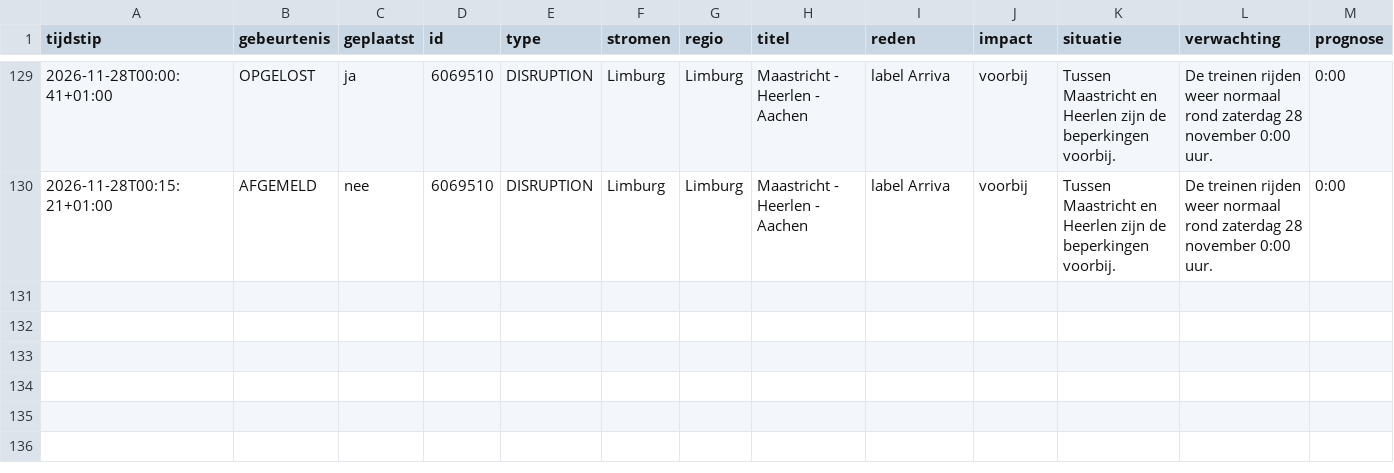
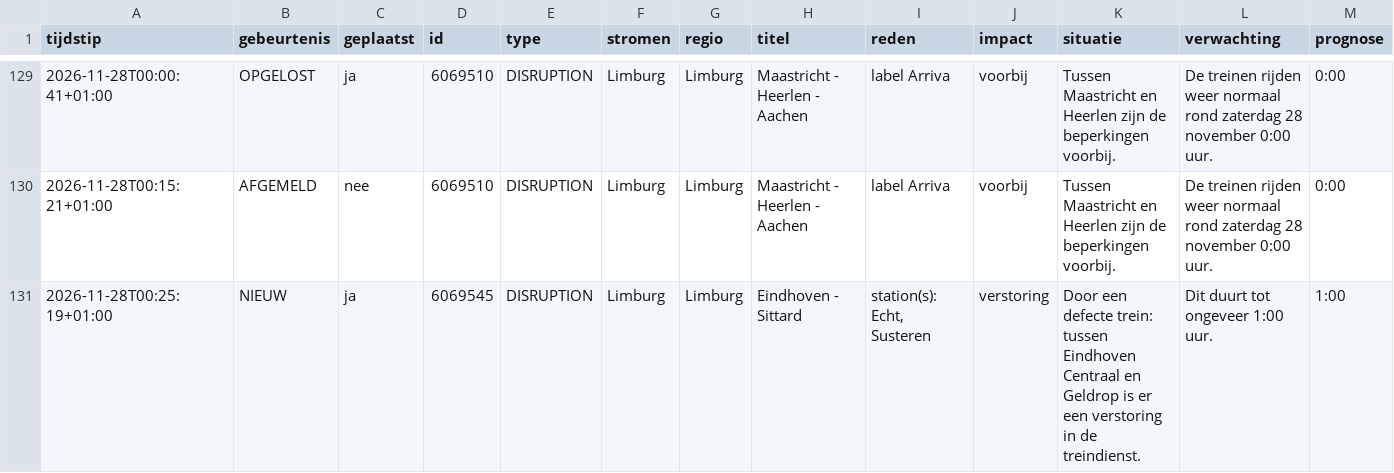
Before and after one commit to ongepland/storingsalert-noord, a CSV file: data/logboek.csv, drawn as a sheet; only a part is shown, gaps mark what is left out; rows hold the shown columns only; the diff names each change by its address in the sheet, - before the commit and + after, or states it on an @@ line.

```diff
--- a/data/logboek.csv
+++ b/data/logboek.csv
+row 131: 2026-11-28T00:25:19+01:00 | NIEUW | ja | 6069545 | DISRUPTION | Limburg | Limburg | Eindhoven - Sittard | station(s): Echt, Susteren | verstoring | Door een defecte trein: tussen Eindhoven Centraal en Geldrop is er een verstoring in de treindienst. | Dit duurt tot ongeveer 1:00 uur. | 1:00
```
Also changed, not shown: 1 other file.
